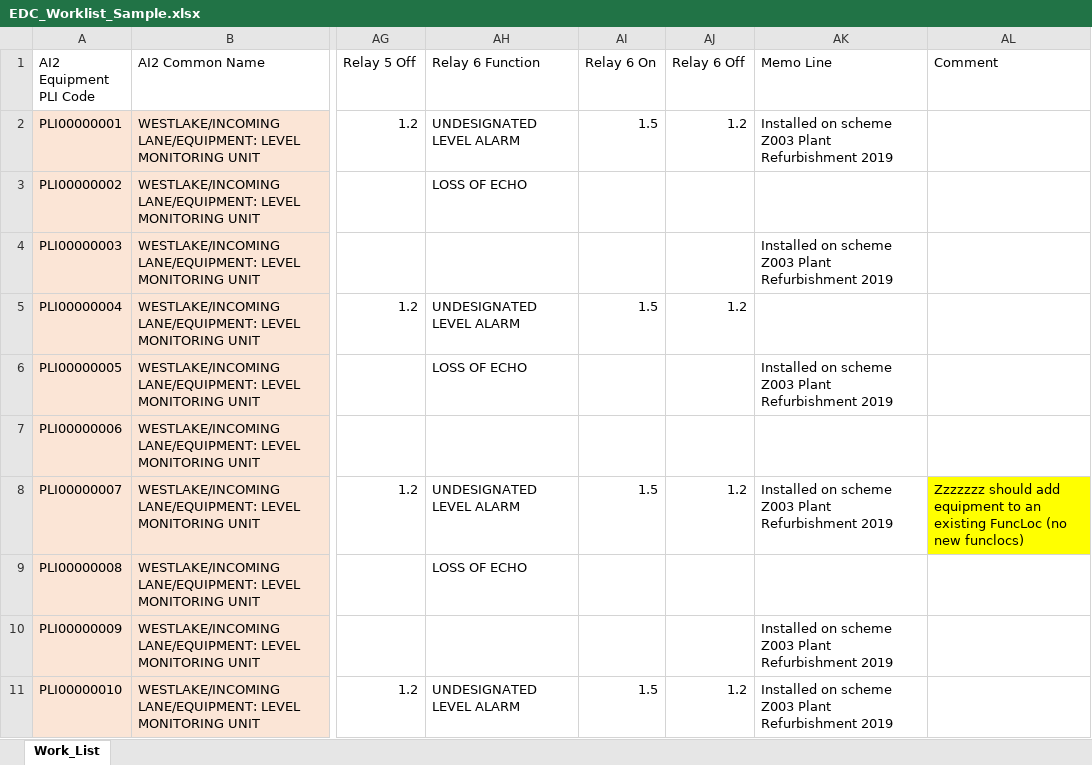
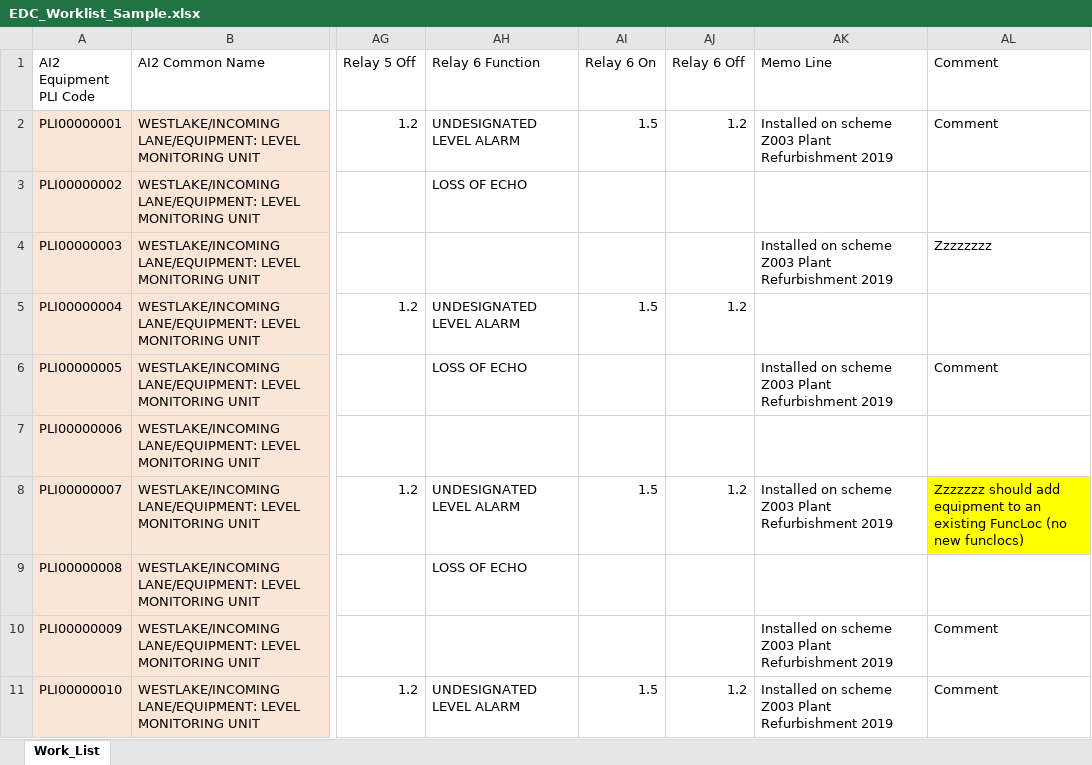
Before and after one commit to stephentetley/asset-patch, an Excel workbook: EdcPatcher/excel-sample/EDC_Worklist_Sample.xlsx, sheet Work_List, drawn as a sheet; only a part is shown, gaps mark what is left out; values as stored, in another font and other column widths than the file's, no borders; the diff names each change by its address in the sheet, - before the commit and + after, or states it on an @@ line.

```diff
--- a/EdcPatcher/excel-sample/EDC_Worklist_Sample.xlsx (sheet Work_List)
+++ b/EdcPatcher/excel-sample/EDC_Worklist_Sample.xlsx (sheet Work_List)
-AL2 (Comment): (empty)
+AL2 (Comment): Comment
-AL4 (Comment): (empty)
+AL4 (Comment): Zzzzzzzz
-AL6 (Comment): (empty)
+AL6 (Comment): Comment
-AL10:AL11 (Comment): (empty)
+AL10:AL11 (Comment): Comment
```
Also changed, not shown: OutstationPatcher/excel-sample/OS_Worklist_Sample.xlsx, 2 other files.
